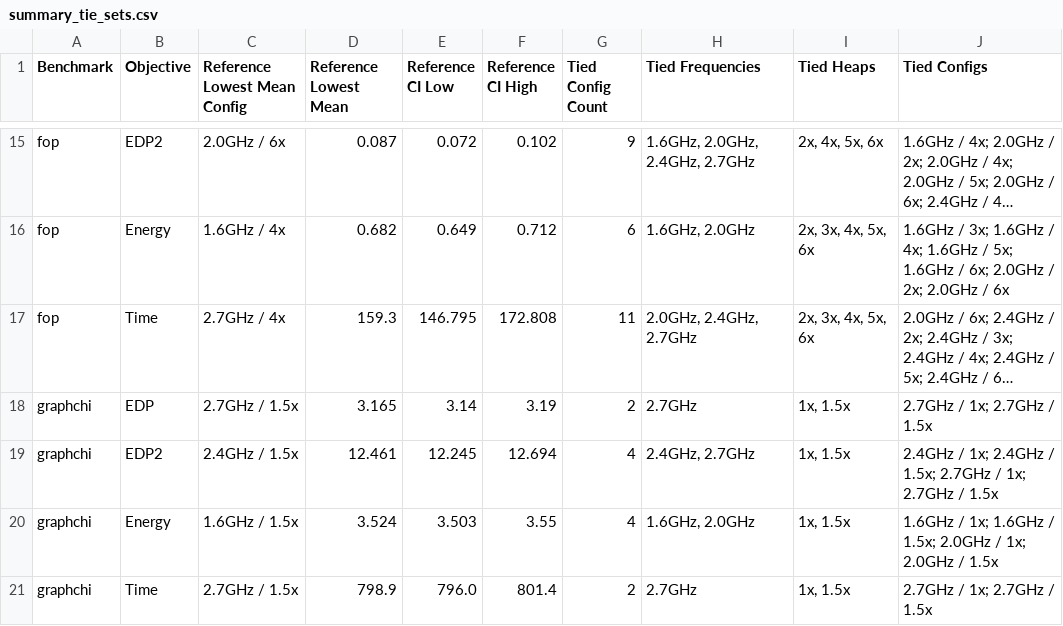
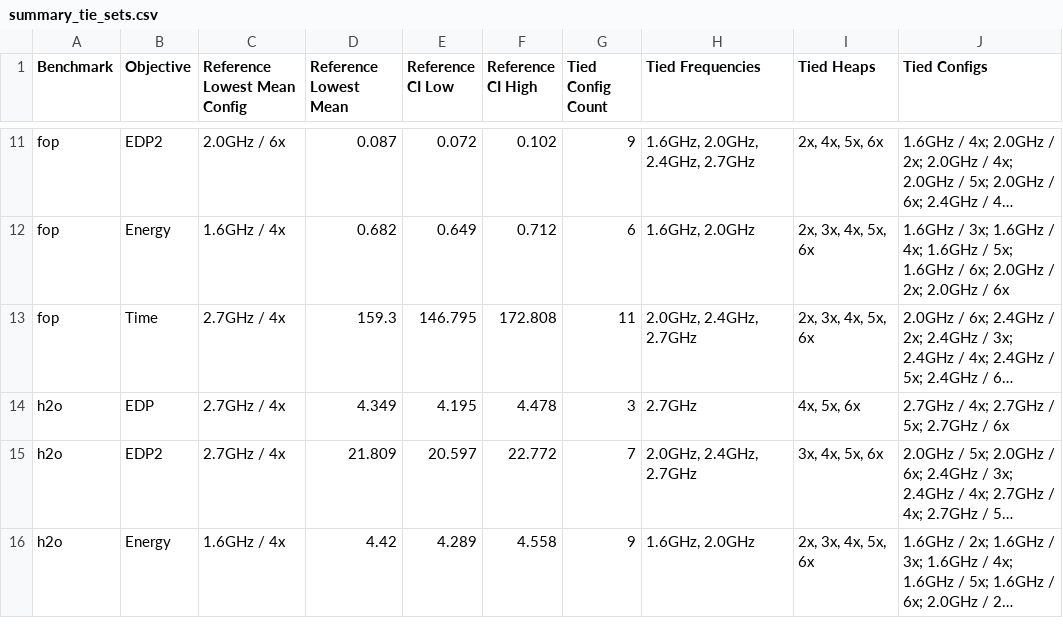
Before and after one commit to MattMFX/dacapobench-energy, a CSV file: graphs/serial-gc/summary/summary_tie_sets.csv, drawn as a sheet; only a part is shown, gaps mark what is left out; the shorter side is filled out with more unchanged rows; long unchanged cells end in …; the diff covers the shown part only; the diff names each change by its address in the sheet, - before the commit and + after, or states it on an @@ line.

Commit message:
feat: remove benchmarks with problems

```diff
--- a/graphs/serial-gc/summary/summary_tie_sets.csv
+++ b/graphs/serial-gc/summary/summary_tie_sets.csv
-row 18: graphchi | EDP | 2.7GHz / 1.5x | 3.165 | 3.14 | 3.19 | 2 | 2.7GHz | 1x, 1.5x | 2.7GHz / 1x; 2.7GHz / 1.5x
-row 19: graphchi | EDP2 | 2.4GHz / 1.5x | 12.461 | 12.245 | 12.694 | 4 | 2.4GHz, 2.7GHz | 1x, 1.5x | 2.4GHz / 1x; 2.4GHz / 1.5x; 2.7GHz / 1x; 2.7GHz / 1.5x
-row 20: graphchi | Energy | 1.6GHz / 1.5x | 3.524 | 3.503 | 3.55 | 4 | 1.6GHz, 2.0GHz | 1x, 1.5x | 1.6GHz / 1x; 1.6GHz / 1.5x; 2.0GHz / 1x; 2.0GHz / 1.5x
-row 21: graphchi | Time | 2.7GHz / 1.5x | 798.9 | 796.0 | 801.4 | 2 | 2.7GHz | 1x, 1.5x | 2.7GHz / 1x; 2.7GHz / 1.5x
```
Also changed, not shown: 8 removed rows elsewhere in this file, graphs/serial-gc/summary/summary_overall_stats.csv, graphs/serial-gc/summary/summary_tie_benchmarks.csv, 20 other files.
